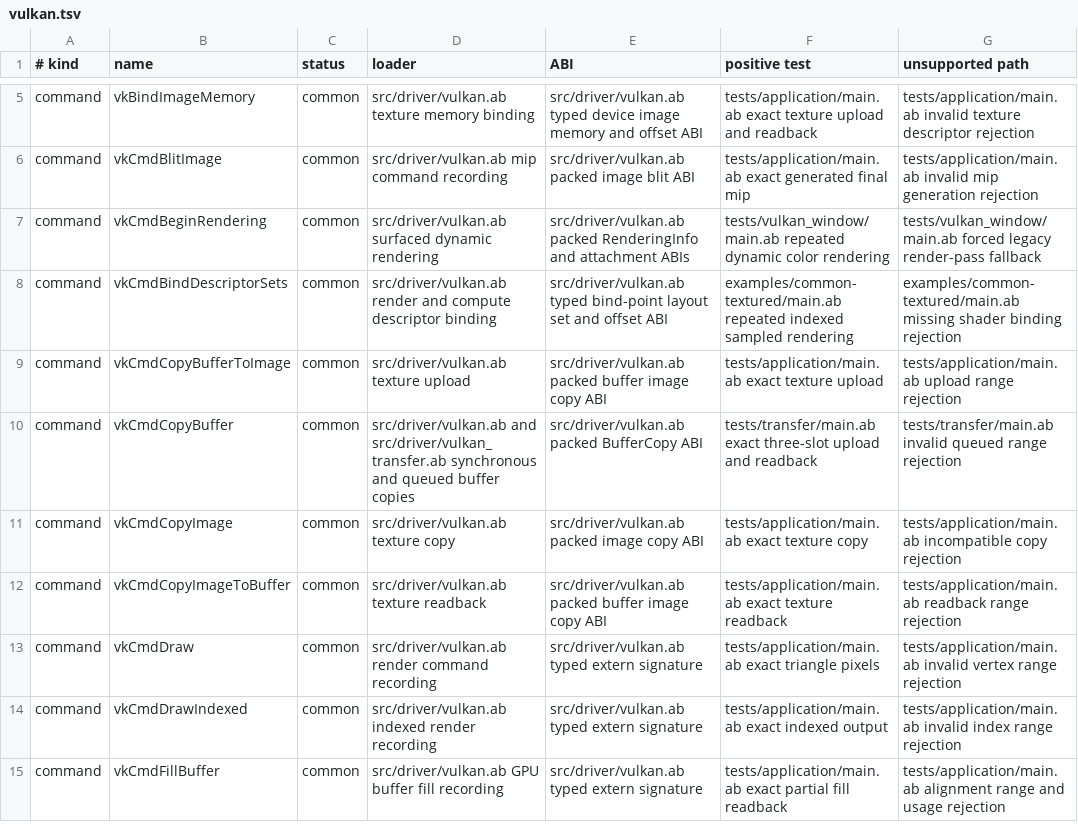
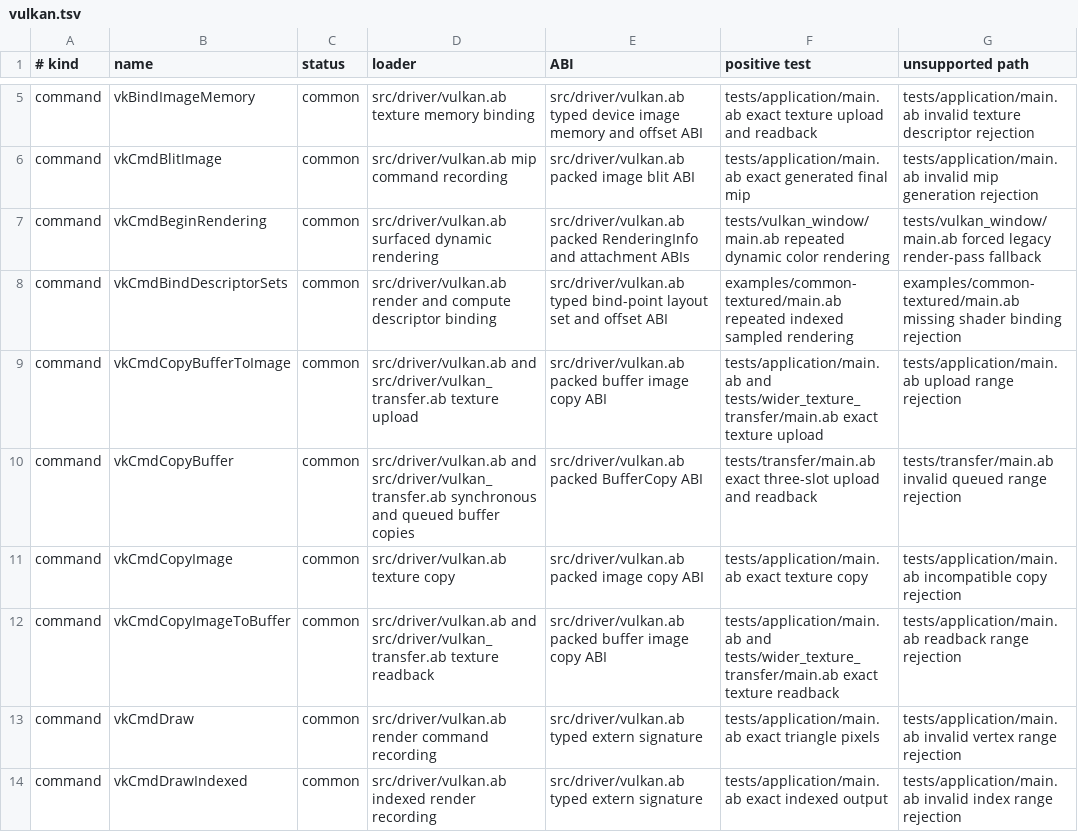
Before and after one commit to AndreBaltazar8/abla-graphics, a TSV file: registry/audit/vulkan.tsv, drawn as a sheet; only a part is shown, gaps mark what is left out; the shorter side is filled out with more unchanged rows.

```diff
--- a/registry/audit/vulkan.tsv
+++ b/registry/audit/vulkan.tsv
@@ -8,6 +8,6 @@ command	vkCmdBeginRendering	common	src/driver/vulkan.ab surfaced dynamic renderi
 command	vkCmdBindDescriptorSets	common	src/driver/vulkan.ab render and compute descriptor binding	src/driver/vulkan.ab typed bind-point layout set and offset ABI	examples/common-textured/main.ab repeated indexed sampled rendering	examples/common-textured/main.ab missing shader binding rejection
-command	vkCmdCopyBufferToImage	common	src/driver/vulkan.ab texture upload	src/driver/vulkan.ab packed buffer image copy ABI	tests/application/main.ab exact texture upload	tests/application/main.ab upload range rejection
+command	vkCmdCopyBufferToImage	common	src/driver/vulkan.ab and src/driver/vulkan_transfer.ab texture upload	src/driver/vulkan.ab packed buffer image copy ABI	tests/application/main.ab and tests/wider_texture_transfer/main.ab exact texture upload	tests/application/main.ab upload range rejection
 command	vkCmdCopyBuffer	common	src/driver/vulkan.ab and src/driver/vulkan_transfer.ab synchronous and queued buffer copies	src/driver/vulkan.ab packed BufferCopy ABI	tests/transfer/main.ab exact three-slot upload and readback	tests/transfer/main.ab invalid queued range rejection
 command	vkCmdCopyImage	common	src/driver/vulkan.ab texture copy	src/driver/vulkan.ab packed image copy ABI	tests/application/main.ab exact texture copy	tests/application/main.ab incompatible copy rejection
-command	vkCmdCopyImageToBuffer	common	src/driver/vulkan.ab texture readback	src/driver/vulkan.ab packed buffer image copy ABI	tests/application/main.ab exact texture readback	tests/application/main.ab readback range rejection
+command	vkCmdCopyImageToBuffer	common	src/driver/vulkan.ab and src/driver/vulkan_transfer.ab texture readback	src/driver/vulkan.ab packed buffer image copy ABI	tests/application/main.ab and tests/wider_texture_transfer/main.ab exact texture readback	tests/application/main.ab readback range rejection
 command	vkCmdDraw	common	src/driver/vulkan.ab render command recording	src/driver/vulkan.ab typed extern signature	tests/application/main.ab exact triangle pixels	tests/application/main.ab invalid vertex range rejection
```
Also changed, not shown: registry/audit/opengl.tsv, 15 other files.
